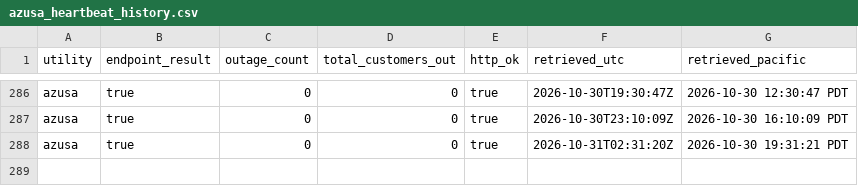
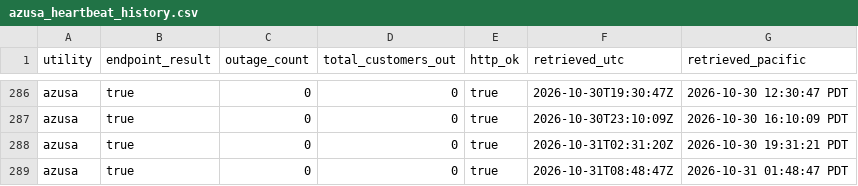
Before and after one commit to danish0305/sce-outage-tracker, a CSV file: azusa/azusa_heartbeat_history.csv, drawn as a sheet; only a part is shown, gaps mark what is left out.

```diff
--- a/azusa/azusa_heartbeat_history.csv
+++ b/azusa/azusa_heartbeat_history.csv
@@ -288 +288,2 @@ azusa,true,0,0,true,2026-10-30T23:10:09Z,2026-10-30 16:10:09 PDT
 azusa,true,0,0,true,2026-10-31T02:31:20Z,2026-10-30 19:31:21 PDT
+azusa,true,0,0,true,2026-10-31T08:48:47Z,2026-10-31 01:48:47 PDT
```
Also changed, not shown: burbank/burbank_summary_history.csv, glendale/glendale_heartbeat_history.csv, 4 other files.
